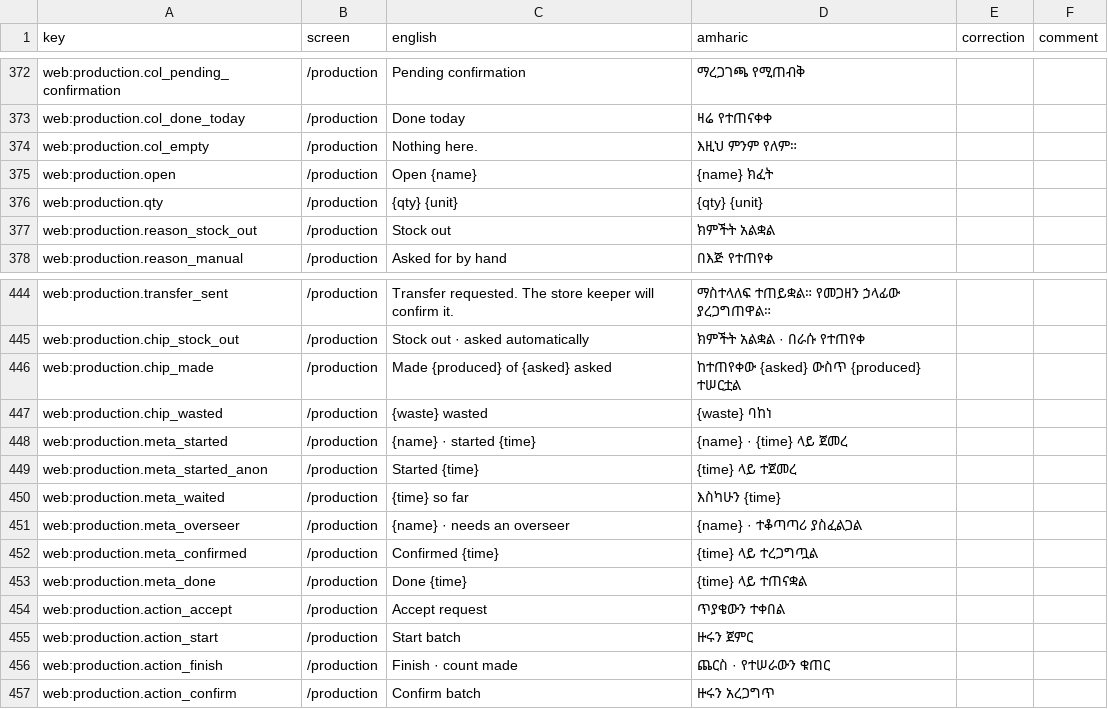
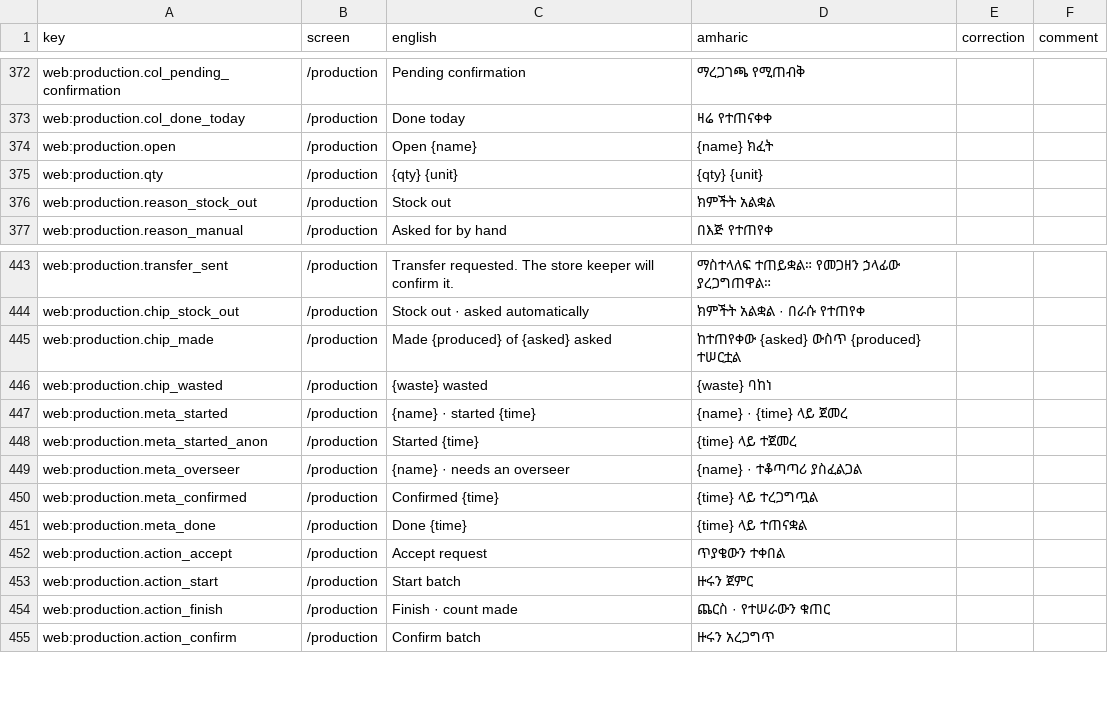
Before and after one commit to obssa/bakery-ops, a CSV file: docs/i18n/am-review.csv, drawn as a sheet; only a part is shown, gaps mark what is left out; removed rows and columns are numbered as before the commit, all else as after; the diff covers the shown part only; the diff names each change by its address in the sheet, - before the commit and + after, or states it on an @@ line.

Commit message:
phase-6/production-board: the board redrawn (Ramin 2026-11-10: too basic): a summary strip over the columns (counts, urgent requests, batches in the oven over a day), the station filter segmented up to five stations, tinted column heads with icon, step and what happens there, empty columns saying what lands in them, cards with a status edge, an 80 px photo, a 28 px quantity, chips in Ethiopian time, Baking for, a stale batch in amber asking to finish and count it, Made 78 of 80, one full-width charcoal action; on a phone the columns are tabs with counts; the demo finishes the admin's batch left in the oven over a day; captures at 1440 and 390 in en and am, no sideways scroll, axe; lib/productionBoard.ts and its logic spec

```diff
--- a/docs/i18n/am-review.csv
+++ b/docs/i18n/am-review.csv
-row 374: web:production.col_empty | /production | Nothing here. | እዚህ ምንም የለም።
-row 450: web:production.meta_waited | /production | {time} so far | እስካሁን {time}
```
Also changed, not shown: 25 added rows elsewhere in this file, 9 other files.
